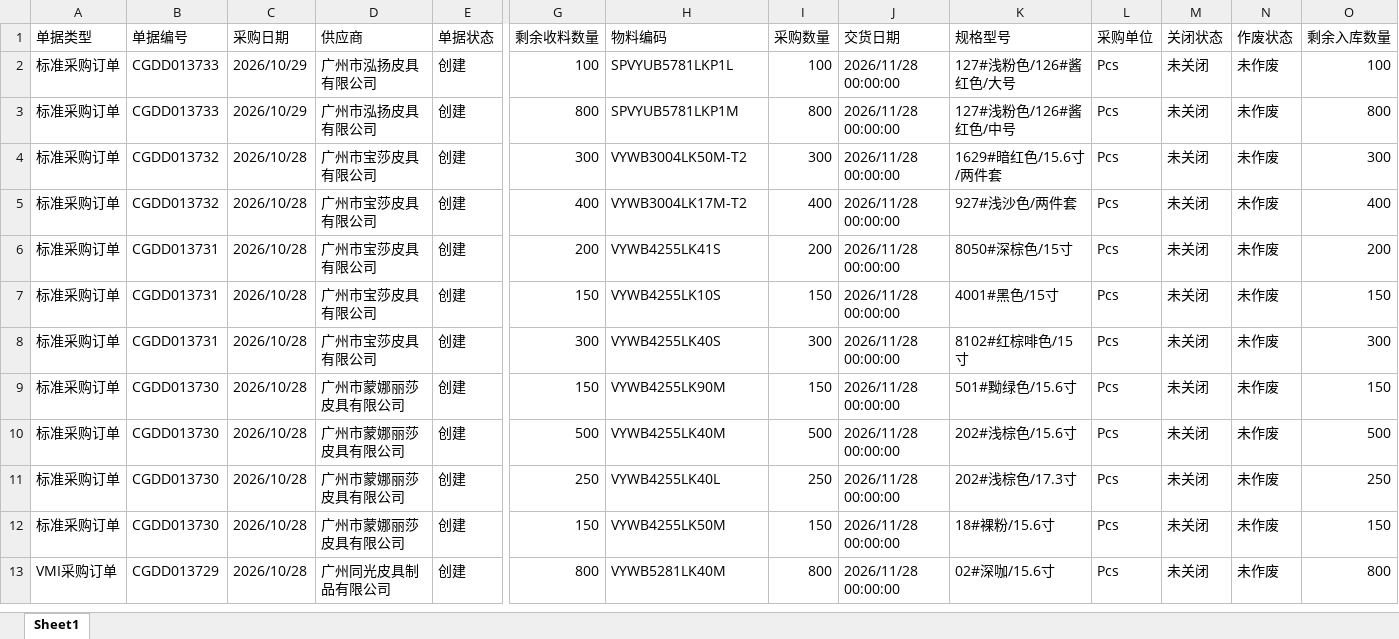
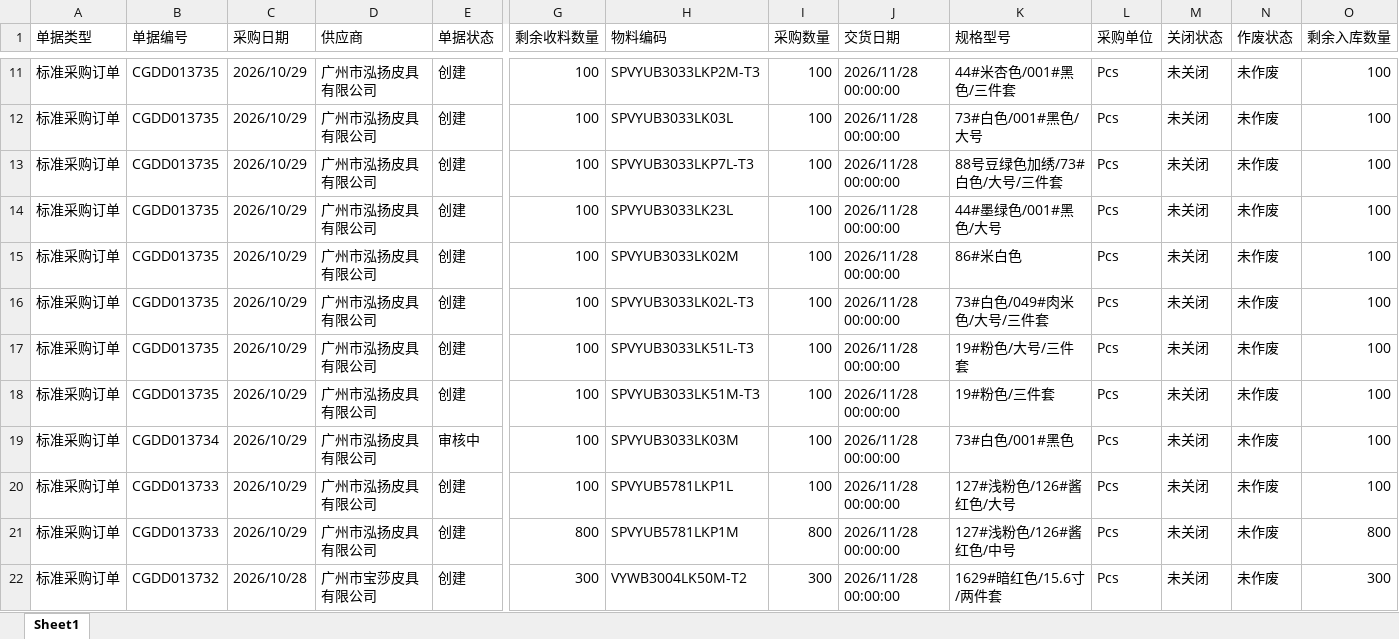
Before and after one commit to yikeqingsongguo/HY.supply-chain-management, an Excel workbook: src/采购订单.xlsx, sheet Sheet1, drawn as a sheet; only a part is shown, gaps mark what is left out; the shorter side is filled out with more unchanged rows; values as stored, in another font and other column widths than the file's, no borders; rows hold the shown columns only; the diff covers the shown part only; the diff names each change by its address in the sheet, - before the commit and + after, or states it on an @@ line.

```diff
--- a/src/采购订单.xlsx (sheet Sheet1)
+++ b/src/采购订单.xlsx (sheet Sheet1)
+row 11: 标准采购订单 | CGDD013735 | 2026/10/29 | 广州市泓扬皮具有限公司 | 创建 | 100 | SPVYUB3033LKP2M-T3 | 100 | 2026/11/28 00:00:00 | 44#米杏色/001#黑色/三件套 | Pcs | 未关闭 | 未作废 | 100
+row 12: 标准采购订单 | CGDD013735 | 2026/10/29 | 广州市泓扬皮具有限公司 | 创建 | 100 | SPVYUB3033LK03L | 100 | 2026/11/28 00:00:00 | 73#白色/001#黑色/大号 | Pcs | 未关闭 | 未作废 | 100
+row 13: 标准采购订单 | CGDD013735 | 2026/10/29 | 广州市泓扬皮具有限公司 | 创建 | 100 | SPVYUB3033LKP7L-T3 | 100 | 2026/11/28 00:00:00 | 88号豆绿色加绣/73#白色/大号/三件套 | Pcs | 未关闭 | 未作废 | 100
+row 14: 标准采购订单 | CGDD013735 | 2026/10/29 | 广州市泓扬皮具有限公司 | 创建 | 100 | SPVYUB3033LK23L | 100 | 2026/11/28 00:00:00 | 44#墨绿色/001#黑色/大号 | Pcs | 未关闭 | 未作废 | 100
+row 15: 标准采购订单 | CGDD013735 | 2026/10/29 | 广州市泓扬皮具有限公司 | 创建 | 100 | SPVYUB3033LK02M | 100 | 2026/11/28 00:00:00 | 86#米白色 | Pcs | 未关闭 | 未作废 | 100
+row 16: 标准采购订单 | CGDD013735 | 2026/10/29 | 广州市泓扬皮具有限公司 | 创建 | 100 | SPVYUB3033LK02L-T3 | 100 | 2026/11/28 00:00:00 | 73#白色/049#肉米色/大号/三件套 | Pcs | 未关闭 | 未作废 | 100
+row 17: 标准采购订单 | CGDD013735 | 2026/10/29 | 广州市泓扬皮具有限公司 | 创建 | 100 | SPVYUB3033LK51L-T3 | 100 | 2026/11/28 00:00:00 | 19#粉色/大号/三件套 | Pcs | 未关闭 | 未作废 | 100
+row 18: 标准采购订单 | CGDD013735 | 2026/10/29 | 广州市泓扬皮具有限公司 | 创建 | 100 | SPVYUB3033LK51M-T3 | 100 | 2026/11/28 00:00:00 | 19#粉色/三件套 | Pcs | 未关闭 | 未作废 | 100
+row 19: 标准采购订单 | CGDD013734 | 2026/10/29 | 广州市泓扬皮具有限公司 | 审核中 | 100 | SPVYUB3033LK03M | 100 | 2026/11/28 00:00:00 | 73#白色/001#黑色 | Pcs | 未关闭 | 未作废 | 100
```
Also changed, not shown: 9 added rows and 3 edited cells elsewhere in this sheet, src/otd_apply.xlsx, src/otd_recv.xlsx, 1 other file.
